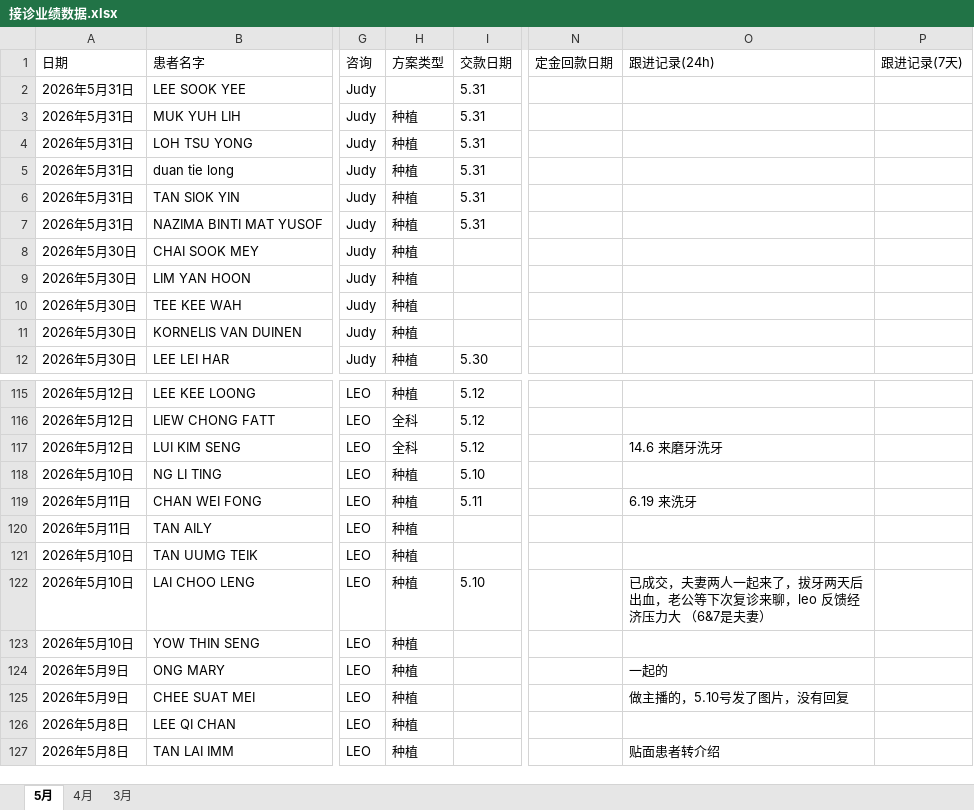
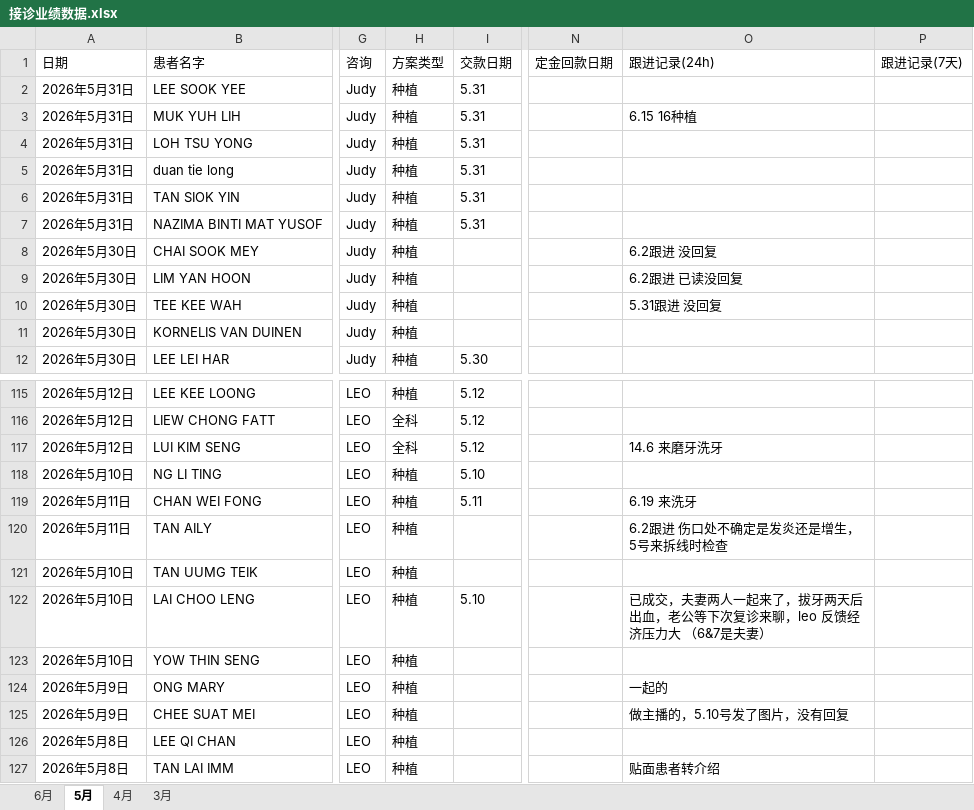
Before and after one commit to morrowlesleyyy-cloud/finger-dental-manager, an Excel workbook: data/接诊业绩数据.xlsx, sheet 5月, drawn as a sheet; only a part is shown, gaps mark what is left out; values as stored, in another font and other column widths than the file's, no borders; the diff names each change by its address in the sheet, - before the commit and + after, or states it on an @@ line.

```diff
--- a/data/接诊业绩数据.xlsx (sheet 5月)
+++ b/data/接诊业绩数据.xlsx (sheet 5月)
+sheet tab: 6月
-H2 (方案类型): (empty)
+H2 (方案类型): 种植
-O3 (跟进记录(24h)): (empty)
+O3 (跟进记录(24h)): 6.15 16种植
-O8 (跟进记录(24h)): (empty)
+O8 (跟进记录(24h)): 6.2跟进 没回复
-O9 (跟进记录(24h)): (empty)
+O9 (跟进记录(24h)): 6.2跟进 已读没回复
-O10 (跟进记录(24h)): (empty)
+O10 (跟进记录(24h)): 5.31跟进 没回复
-O120 (跟进记录(24h)): (empty)
+O120 (跟进记录(24h)): 6.2跟进 伤口处不确定是发炎还是增生，5号来拆线时检查
```
Also changed, not shown: data/预约总表.xlsx, 7 other files.
